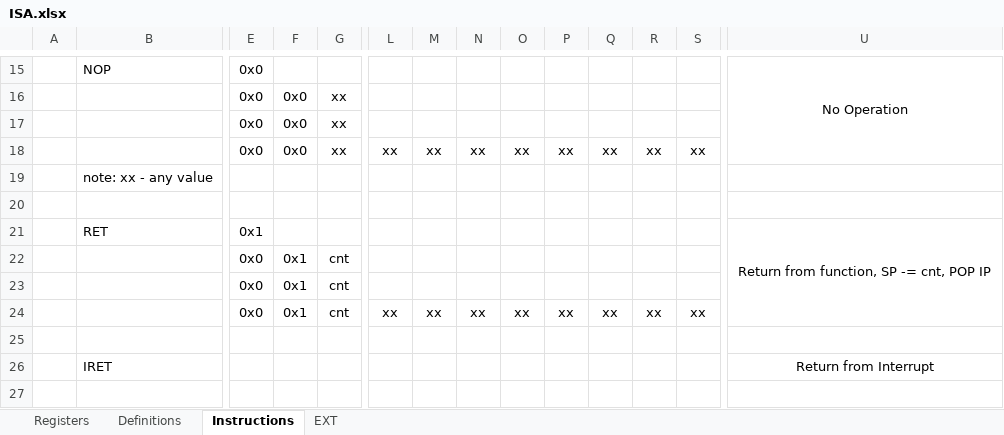
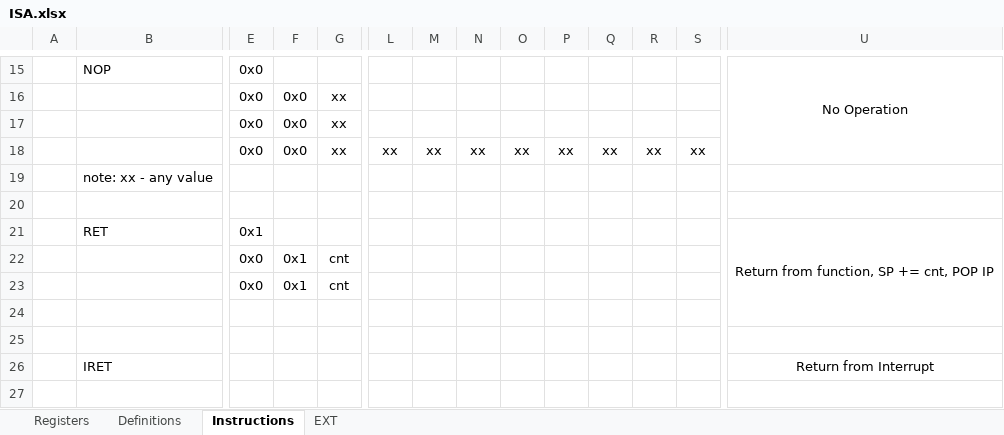
Before and after one commit to arg7/vcda, an Excel workbook: ISA.xlsx, sheet Instructions, drawn as a sheet; only a part is shown, gaps mark what is left out; values as stored, in another font and other column widths than the file's, no borders; rows hold the shown columns only; the diff names each change by its address in the sheet, - before the commit and + after, or states it on an @@ line.

Commit message:
Added RET/IRET instructions

```diff
--- a/ISA.xlsx (sheet Instructions)
+++ b/ISA.xlsx (sheet Instructions)
-U21: Return from function, SP -= cnt, POP IP
+U21: Return from function, SP += cnt, POP IP
-row 24:  |  | 0x0 | 0x1 | cnt | xx | xx | xx | xx | xx | xx | xx | xx
+row 24: (empty)
```
Also changed, not shown: 1 other file.
